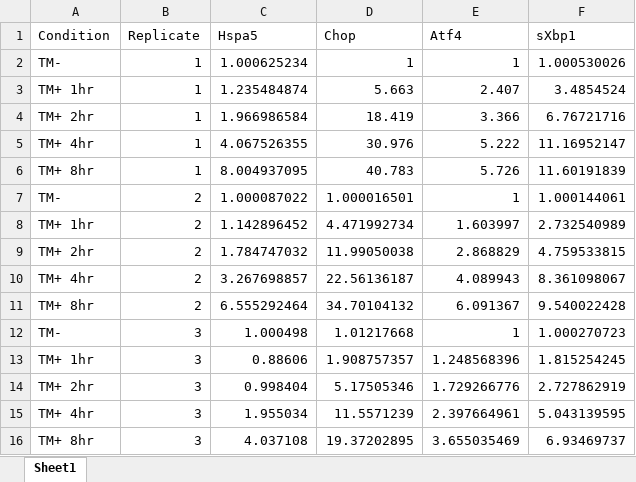
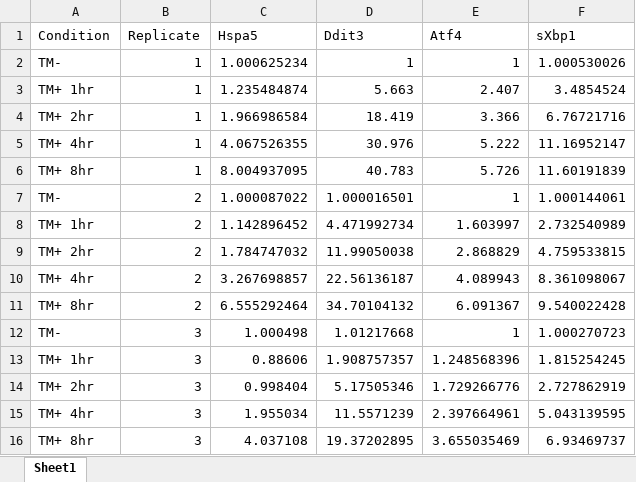
Before and after one commit to clarke-lab/multiplexed_CHO_scrnaseq, an Excel workbook: data/qpcr_analysis.xlsx, sheet Sheet1, drawn as a sheet; values as stored, in another font and other column widths than the file's, no borders; the diff names each change by its address in the sheet, - before the commit and + after, or states it on an @@ line.

```diff
--- a/data/qpcr_analysis.xlsx (sheet Sheet1)
+++ b/data/qpcr_analysis.xlsx (sheet Sheet1)
-D1: Chop
+D1: Ddit3
```
Also changed, not shown: 2 other files.
